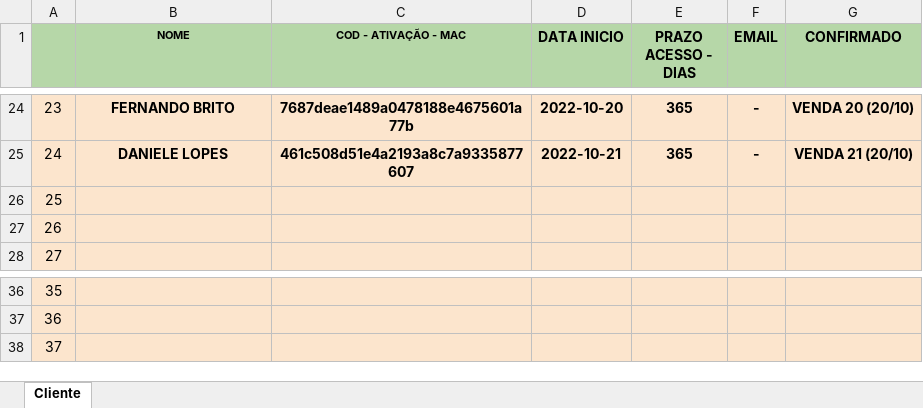
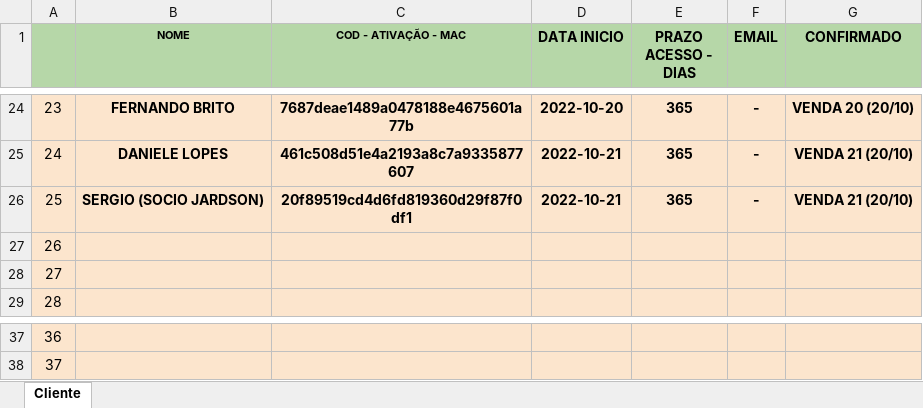
Before and after one commit to kdukdukdu/public, an Excel workbook: lista_cliente_bot_royale.xlsx, sheet Cliente, drawn as a sheet; only a part is shown, gaps mark what is left out; values as stored, in another font and other column widths than the file's, no borders; charts and pictures and conditional formats not drawn; removed rows and columns are numbered as before the commit, all else as after; the diff names each change by its address in the sheet, - before the commit and + after, or states it on an @@ line.

Commit message:
Add files via upload

```diff
--- a/lista_cliente_bot_royale.xlsx (sheet Cliente)
+++ b/lista_cliente_bot_royale.xlsx (sheet Cliente)
+row 26: 25 | SERGIO (SOCIO JARDSON) | 20f89519cd4d6fd819360d29f87f0df1 | 2022-10-21 | 365 | - | VENDA 21 (20/10)
@@ column A renumbered between rows 27 and 38 @@
-row 38: 37
```
Also changed, not shown: charts or pictures.
